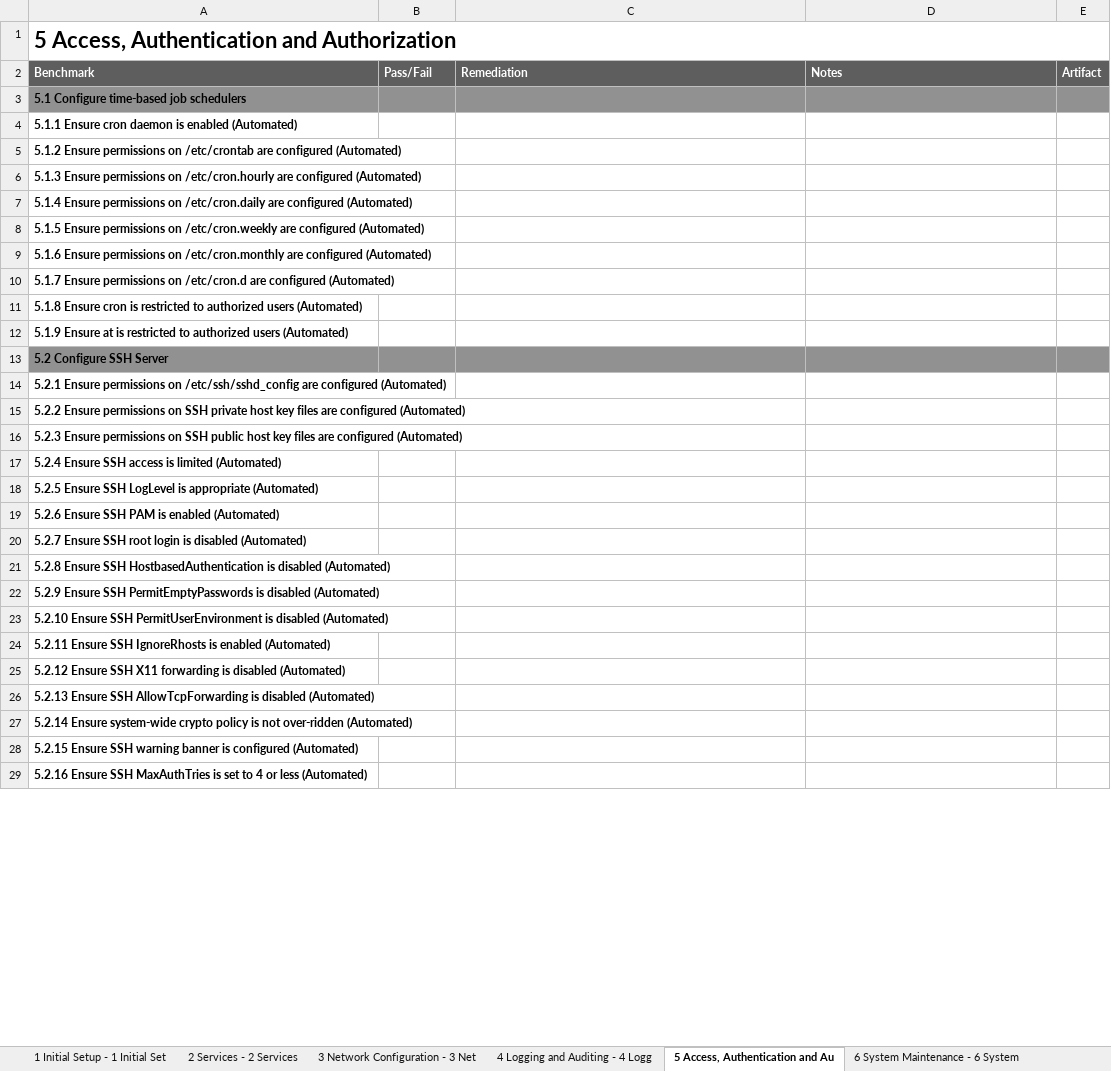
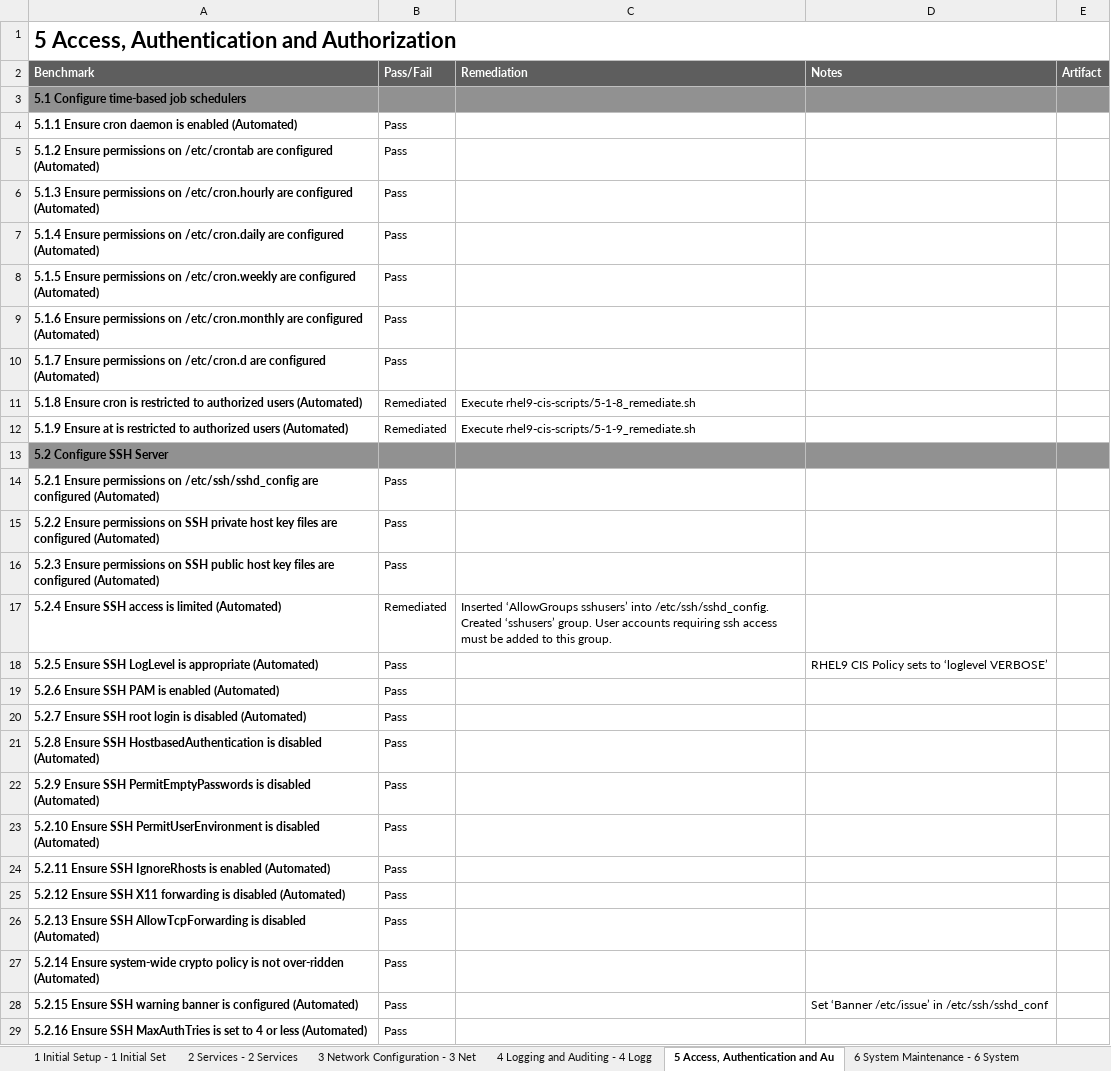
Before and after one commit to cyvaquero/rhel9-cis-scripts, an Excel workbook: rhel9-cis-benchmarks_1-0-0.xlsx, sheet 5 Access, Authentication and Au, drawn as a sheet; only a part is shown; values as stored, in another font and other column widths than the file's, no borders; conditional formats not drawn; the diff covers the shown part only; the diff names each change by its address in the sheet, - before the commit and + after, or states it on an @@ line.

```diff
--- a/rhel9-cis-benchmarks_1-0-0.xlsx (sheet 5 Access, Authentication and Au)
+++ b/rhel9-cis-benchmarks_1-0-0.xlsx (sheet 5 Access, Authentication and Au)
-B4:B10 (Pass/Fail): (empty)
+B4:B10 (Pass/Fail): Pass
-B11:B12 (Pass/Fail): (empty)
+B11:B12 (Pass/Fail): Remediated
-C11 (Remediation): (empty)
+C11 (Remediation): Execute rhel9-cis-scripts/5-1-8_remediate.sh
-C12 (Remediation): (empty)
+C12 (Remediation): Execute rhel9-cis-scripts/5-1-9_remediate.sh
-B14:B16 (Pass/Fail): (empty)
+B14:B16 (Pass/Fail): Pass
-B17 (Pass/Fail): (empty)
+B17 (Pass/Fail): Remediated
-C17 (Remediation): (empty)
+C17 (Remediation): Inserted ‘AllowGroups sshusers’ into /etc/ssh/sshd_config. Created ‘sshusers’ group. User accounts requiring ssh access must be added to this group.
-B18:B29 (Pass/Fail): (empty)
+B18:B29 (Pass/Fail): Pass
-D18 (Notes): (empty)
+D18 (Notes): RHEL9 CIS Policy sets to ‘loglevel VERBOSE’
-D28 (Notes): (empty)
+D28 (Notes): Set ‘Banner /etc/issue’ in /etc/ssh/sshd_conf
```
Also changed, not shown: 25 edited cells elsewhere in this sheet, sheet 6 System Maintenance - 6 System, sheet 1 Initial Setup - 1 Initial Set, sheet 4 Logging and Auditing - 4 Logg, sheet 3 Network Configuration - 3 Net, 1 other file.
